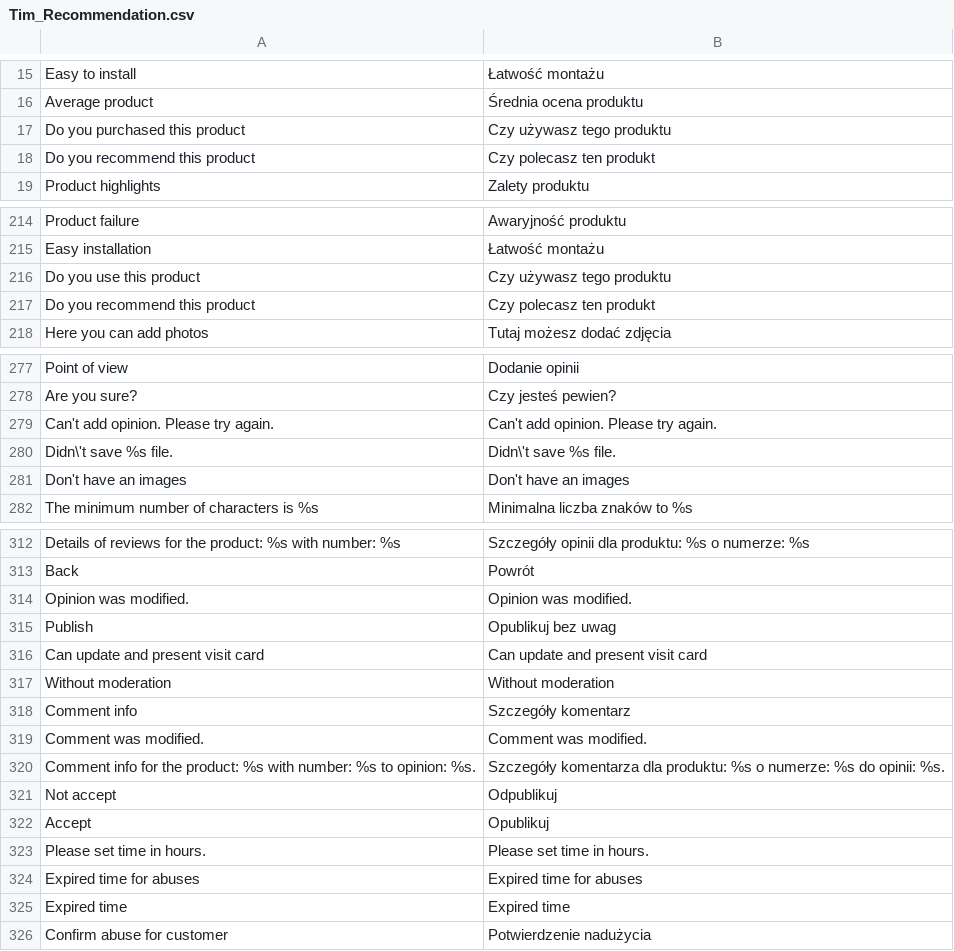
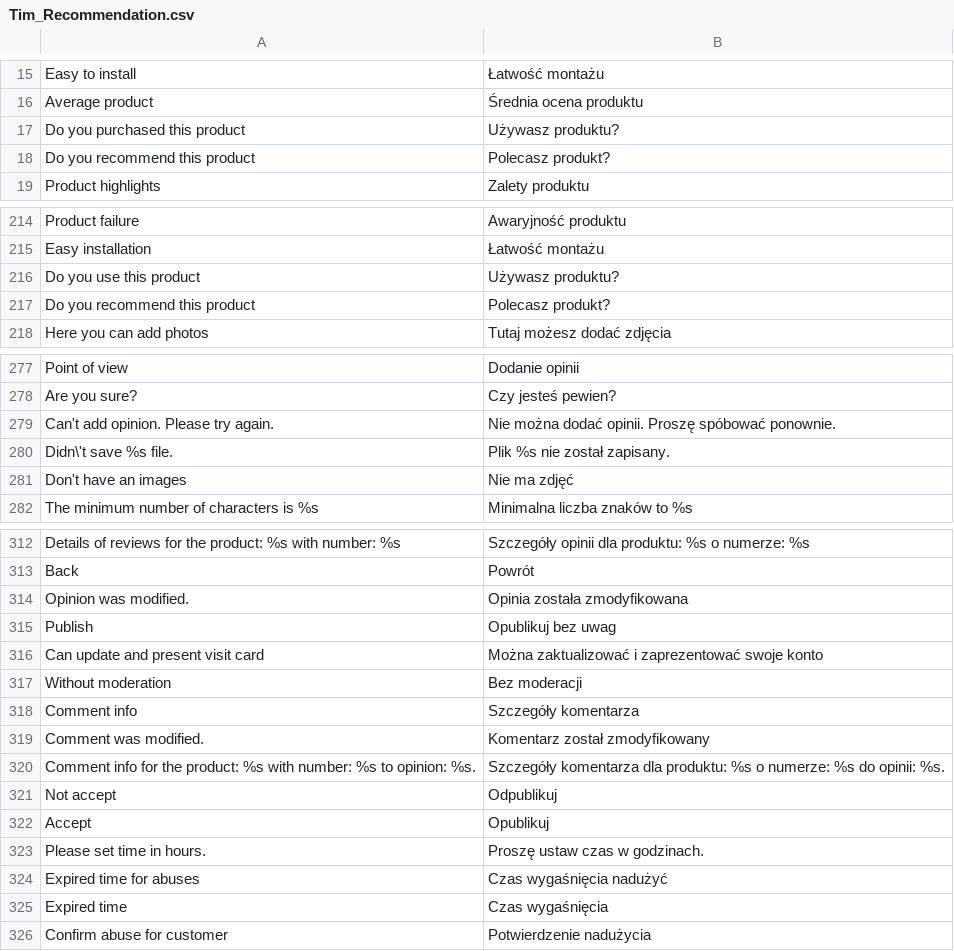
Before and after one commit to Vladishev/recommendation, a CSV file: app/locale/pl_PL/Tim_Recommendation.csv, drawn as a sheet; only a part is shown, gaps mark what is left out; the diff covers the shown part only; the diff names each change by its address in the sheet, - before the commit and + after, or states it on an @@ line.

```diff
--- a/app/locale/pl_PL/Tim_Recommendation.csv
+++ b/app/locale/pl_PL/Tim_Recommendation.csv
-B17: Czy używasz tego produktu
+B17: Używasz produktu?
-B18: Czy polecasz ten produkt
+B18: Polecasz produkt?
-B216: Czy używasz tego produktu
+B216: Używasz produktu?
-B217: Czy polecasz ten produkt
+B217: Polecasz produkt?
-B279: Can't add opinion. Please try again.
+B279: Nie można dodać opinii. Proszę spóbować ponownie.
-B280: Didn\'t save %s file.
+B280: Plik %s nie został zapisany.
-B281: Don't have an images
+B281: Nie ma zdjęć
-B314: Opinion was modified.
+B314: Opinia została zmodyfikowana
-B316: Can update and present visit card
+B316: Można zaktualizować i zaprezentować swoje konto
-B317: Without moderation
+B317: Bez moderacji
-B318: Szczegóły komentarz
+B318: Szczegóły komentarza
-B319: Comment was modified.
+B319: Komentarz został zmodyfikowany
-B323: Please set time in hours.
+B323: Proszę ustaw czas w godzinach.
-B324: Expired time for abuses
+B324: Czas wygaśnięcia nadużyć
-B325: Expired time
+B325: Czas wygaśnięcia
```
Also changed, not shown: 7 edited cells elsewhere in this file, 6 other files.
